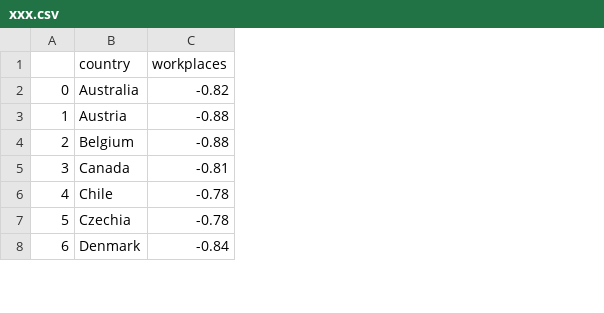
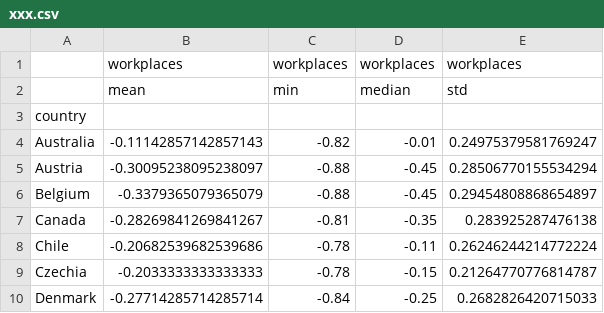
Before and after one commit to Eladweller/COVID-19-worldwide-analysis, a CSV file: xxx.csv, drawn as a sheet; only a part is shown; removed rows and columns are numbered as before the commit, all else as after; the diff names each change by its address in the sheet, - before the commit and + after, or states it on an @@ line.

```diff
--- a/xxx.csv
+++ b/xxx.csv
-column A, rows 2-8: 0 | 1 | 2 | 3 | 4 | 5 | 6
+column B, rows 4-10: -0.11142857142857143 | -0.30095238095238097 | -0.3379365079365079 | -0.28269841269841267 | -0.20682539682539686 | -0.2033333333333333 | -0.27714285714285714
+column D, rows 4-10: -0.01 | -0.45 | -0.45 | -0.35 | -0.11 | -0.15 | -0.25
+column E, rows 4-10: 0.24975379581769247 | 0.28506770155534294 | 0.29454808868654897 | 0.283925287476138 | 0.26246244214772224 | 0.21264770776814787 | 0.2682826420715033
+row 1:  | workplaces | workplaces | workplaces | workplaces
+row 2:  | mean | min | median | std
-C3: workplaces
+C3: (empty)
```
Also changed, not shown: 36 other files.
